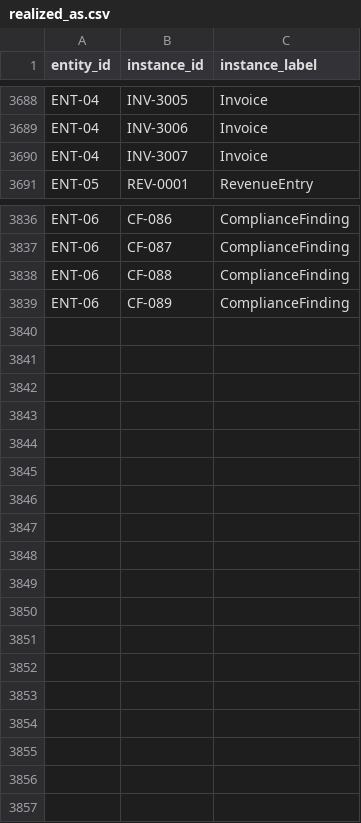
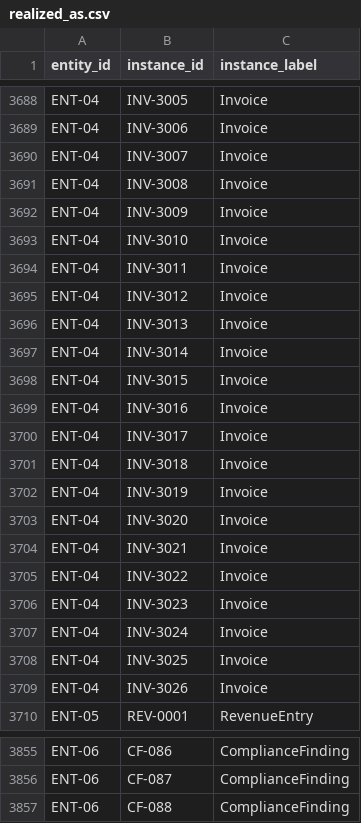
Before and after one commit to neo4j-partners/graph-on-databricks, a CSV file: supplier-risk-graph/data/realized_as.csv, drawn as a sheet; only a part is shown, gaps mark what is left out.

```diff
--- a/supplier-risk-graph/data/realized_as.csv
+++ b/supplier-risk-graph/data/realized_as.csv
@@ -3690,2 +3690,21 @@ ENT-04,INV-3006,Invoice
 ENT-04,INV-3007,Invoice
+ENT-04,INV-3008,Invoice
+ENT-04,INV-3009,Invoice
+ENT-04,INV-3010,Invoice
+ENT-04,INV-3011,Invoice
+ENT-04,INV-3012,Invoice
+ENT-04,INV-3013,Invoice
+ENT-04,INV-3014,Invoice
+ENT-04,INV-3015,Invoice
+ENT-04,INV-3016,Invoice
+ENT-04,INV-3017,Invoice
+ENT-04,INV-3018,Invoice
+ENT-04,INV-3019,Invoice
+ENT-04,INV-3020,Invoice
+ENT-04,INV-3021,Invoice
+ENT-04,INV-3022,Invoice
+ENT-04,INV-3023,Invoice
+ENT-04,INV-3024,Invoice
+ENT-04,INV-3025,Invoice
+ENT-04,INV-3026,Invoice
 ENT-05,REV-0001,RevenueEntry
@@ -3838,2 +3857 @@ ENT-06,CF-087,ComplianceFinding
 ENT-06,CF-088,ComplianceFinding
-ENT-06,CF-089,ComplianceFinding
```
Also changed, not shown: supplier-risk-graph/data/business_rules.csv, supplier-risk-graph/data/business_terms.csv, 35 other files.
